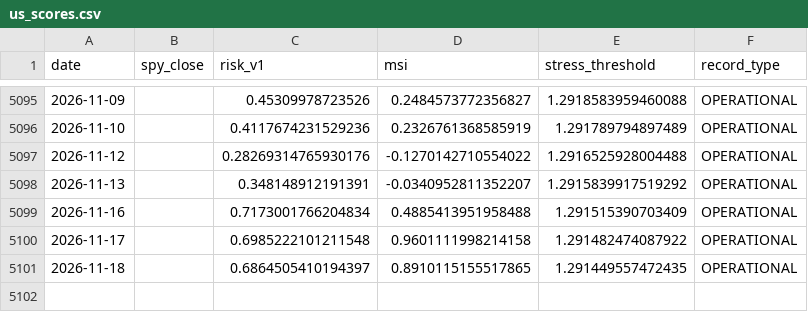
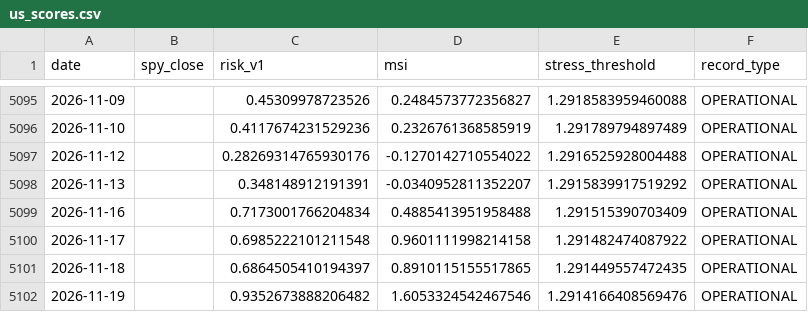
Before and after one commit to JM973279/market-portfolio-risk-signals-intelligence, a CSV file: data/input/us_scores.csv, drawn as a sheet; only a part is shown, gaps mark what is left out; the diff names each change by its address in the sheet, - before the commit and + after, or states it on an @@ line.

```diff
--- a/data/input/us_scores.csv
+++ b/data/input/us_scores.csv
+row 5102: 2026-11-19 |  | 0.9352673888206482 | 1.6053324542467546 | 1.2914166408569476 | OPERATIONAL
```
Also changed, not shown: 6 other files.
